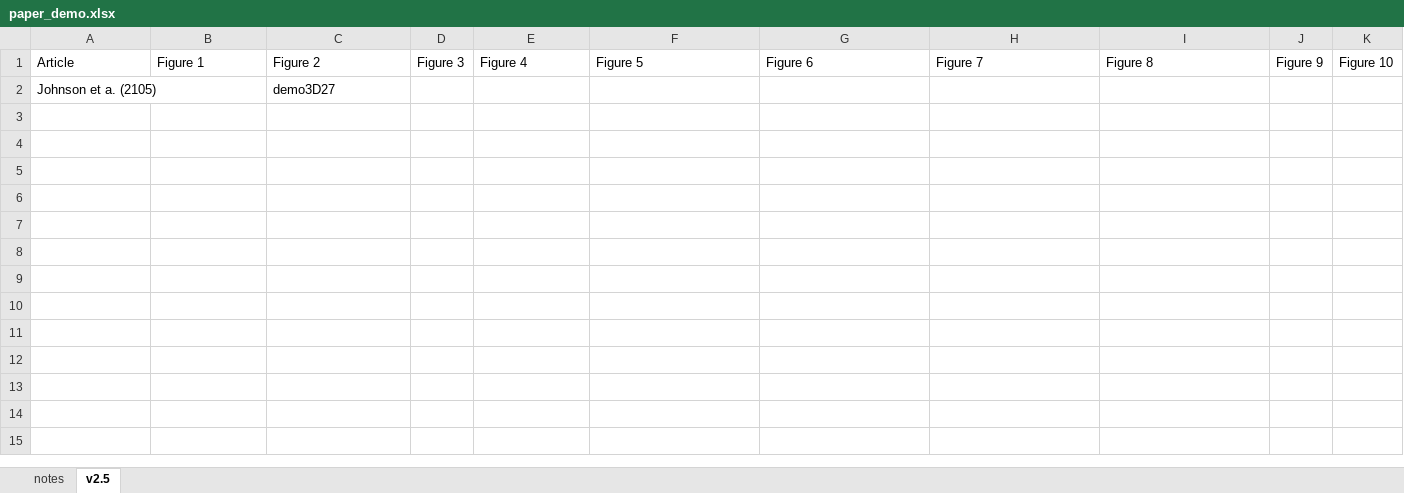
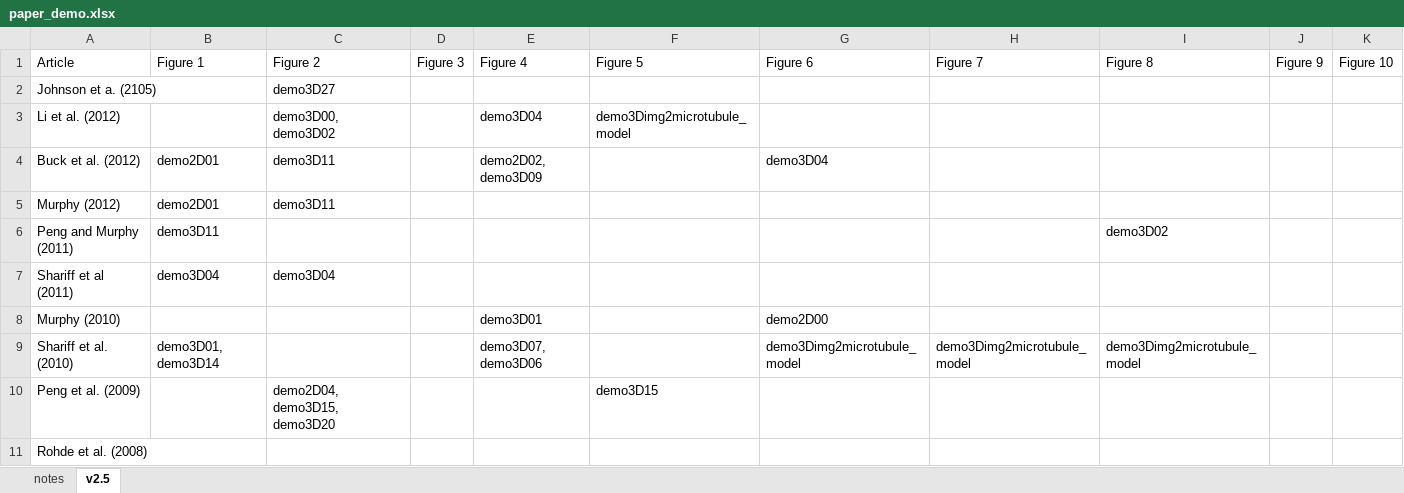
Before and after one commit to murphygroup/cellorganizer-documentation_old, an Excel workbook: paper_demo.xlsx, sheet v2.5, drawn as a sheet; values as stored, in another font and other column widths than the file's, no borders; the diff names each change by its address in the sheet, - before the commit and + after, or states it on an @@ line.

Commit message:
added demos corresponding to last 10 CO published papers to paper_demos.xlsx

```diff
--- a/paper_demo.xlsx (sheet v2.5)
+++ b/paper_demo.xlsx (sheet v2.5)
+row 3: Li et al. (2012) |  | demo3D00, demo3D02 |  | demo3D04 | demo3Dimg2microtubule_model
+row 4: Buck et al. (2012) | demo2D01 | demo3D11 |  | demo2D02, demo3D09 |  | demo3D04
+row 5: Murphy (2012) | demo2D01 | demo3D11
+row 6: Peng and Murphy (2011) | demo3D11 |  |  |  |  |  |  | demo3D02
+row 7: Shariff et al (2011) | demo3D04 | demo3D04
+row 8: Murphy (2010) |  |  |  | demo3D01 |  | demo2D00
+row 9: Shariff et al. (2010) | demo3D01, demo3D14 |  |  | demo3D07, demo3D06 |  | demo3Dimg2microtubule_model | demo3Dimg2microtubule_model | demo3Dimg2microtubule_model
+row 10: Peng et al. (2009) |  | demo2D04, demo3D15, demo3D20 |  |  | demo3D15
+row 11: Rohde et al. (2008)
```
